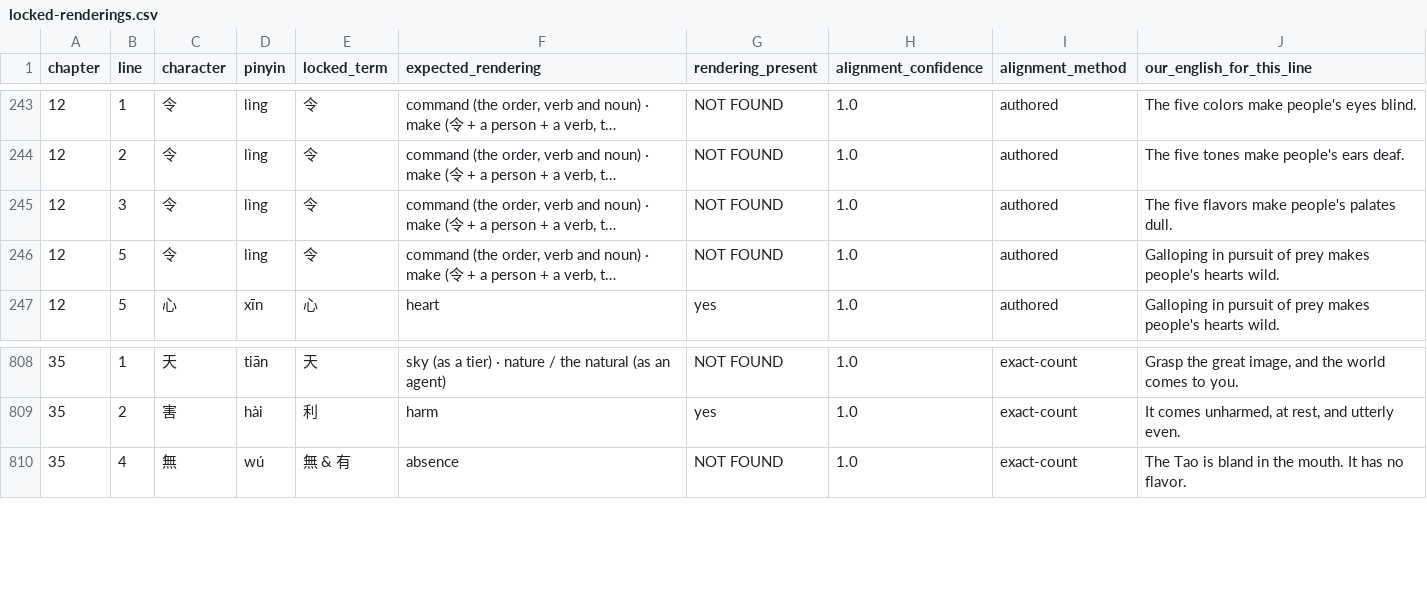
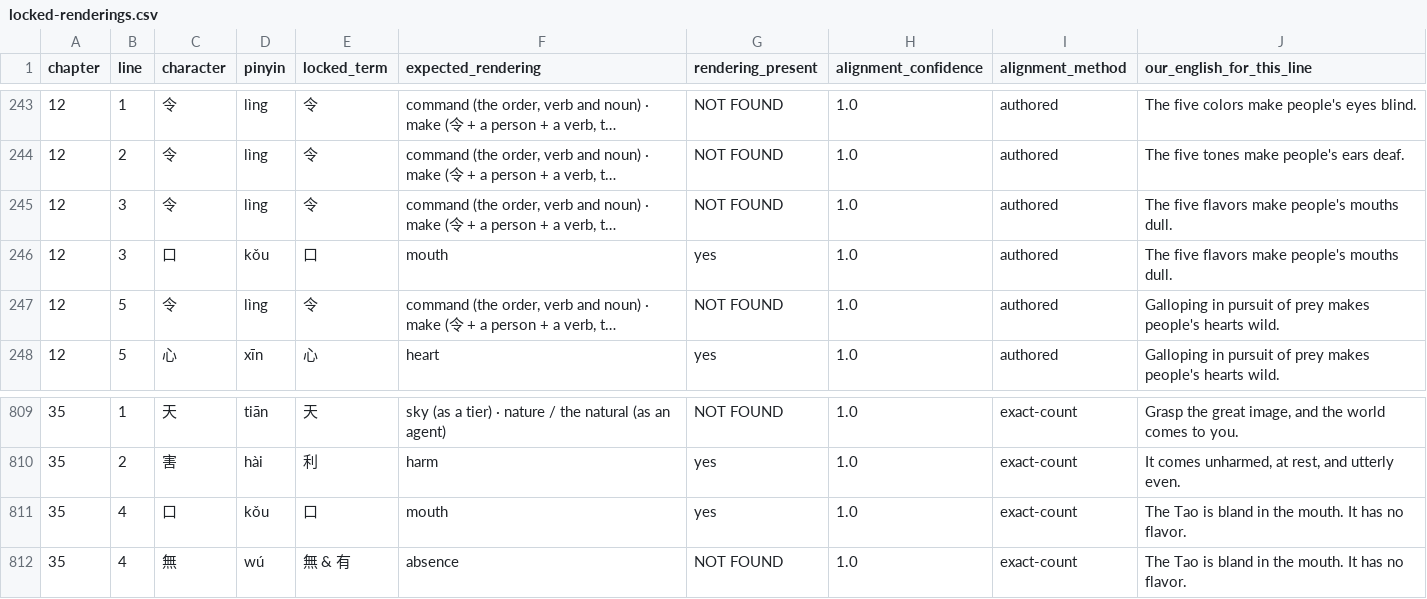
Before and after one commit to opencosmos-ai/taoteching, a CSV file: data/locked-renderings.csv, drawn as a sheet; only a part is shown, gaps mark what is left out; long unchanged cells end in …; the diff names each change by its address in the sheet, - before the commit and + after, or states it on an @@ line.

```diff
--- a/data/locked-renderings.csv
+++ b/data/locked-renderings.csv
-J245 (our_english_for_this_line): The five flavors make people's palates dull.
+J245 (our_english_for_this_line): The five flavors make people's mouths dull.
+row 246: 12 | 3 | 口 | kǒu | 口 | mouth | yes | 1.0 | authored | The five flavors make people's mouths dull.
+row 811: 35 | 4 | 口 | kǒu | 口 | mouth | yes | 1.0 | exact-count | The Tao is bland in the mouth. It has no flavor.
```
Also changed, not shown: data/character-anatomy.csv, data/characters.csv, 19 other files.
